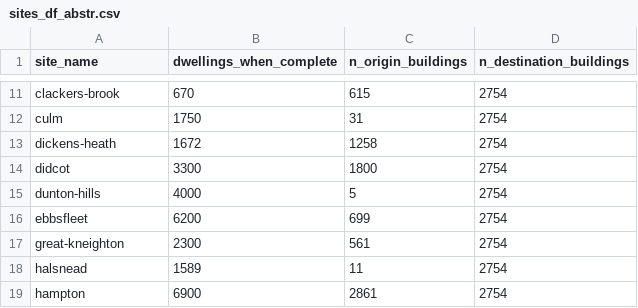
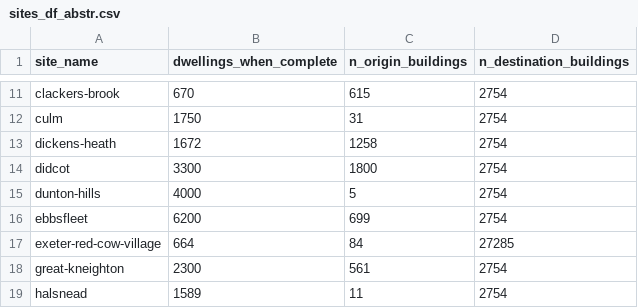
Before and after one commit to cyipt/actdev, a CSV file: data-small/sites_df_abstr.csv, drawn as a sheet; only a part is shown, gaps mark what is left out; the shorter side is filled out with more unchanged rows; the diff names each change by its address in the sheet, - before the commit and + after, or states it on an @@ line.

```diff
--- a/data-small/sites_df_abstr.csv
+++ b/data-small/sites_df_abstr.csv
+row 17: exeter-red-cow-village | 664 | 84 | 27285
```
Also changed, not shown: 1 other file.
